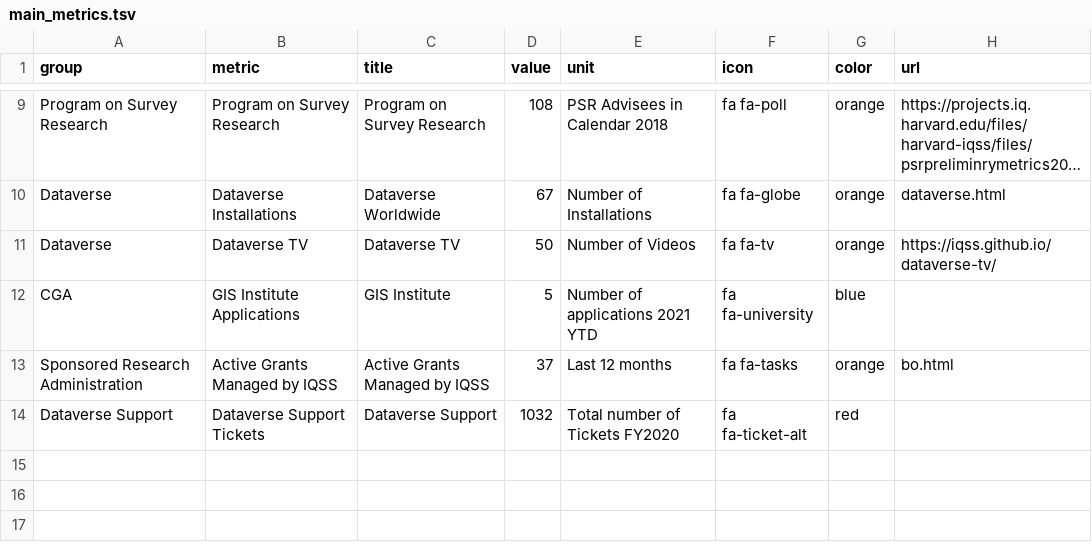
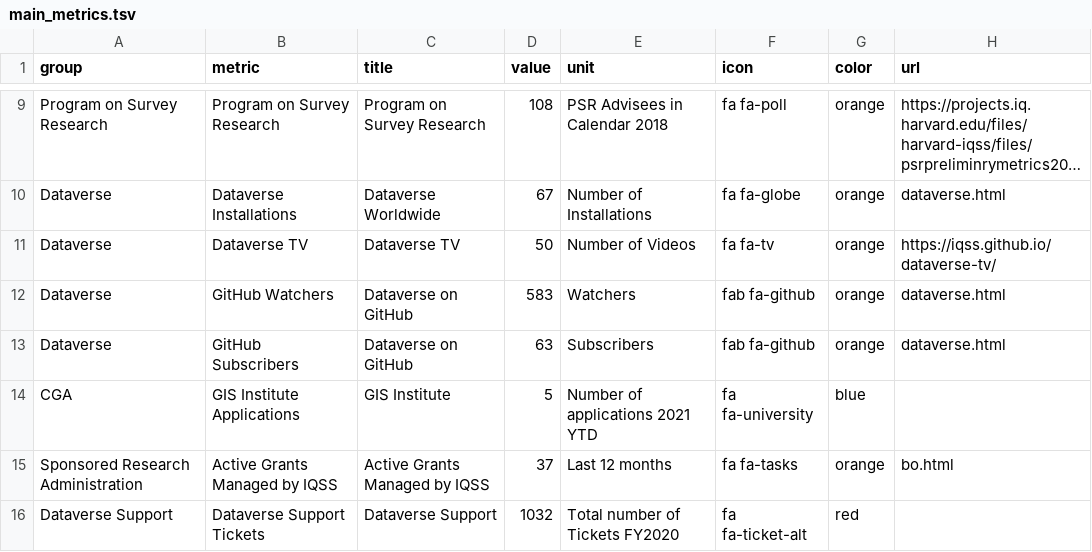
Before and after one commit to IQSS/iqss-metrics-dashboard, a TSV file: assets/data/main_metrics.tsv, drawn as a sheet; only a part is shown, gaps mark what is left out; long unchanged cells end in …; the diff names each change by its address in the sheet, - before the commit and + after, or states it on an @@ line.

Commit message:
Automated push of new data by iqss-metrics-backend on Sat Mar  6 00:06:39 UTC 2021

```diff
--- a/assets/data/main_metrics.tsv
+++ b/assets/data/main_metrics.tsv
+row 12: Dataverse | GitHub Watchers | Dataverse on GitHub | 583 | Watchers | fab fa-github | orange | dataverse.html
+row 13: Dataverse | GitHub Subscribers | Dataverse on GitHub | 63 | Subscribers | fab fa-github | orange | dataverse.html
```
Also changed, not shown: assets/data/business_operations.tsv, assets/data/cgaEventRegistration.tsv, 9 other files.
